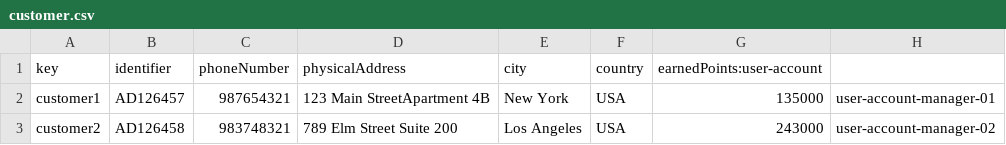
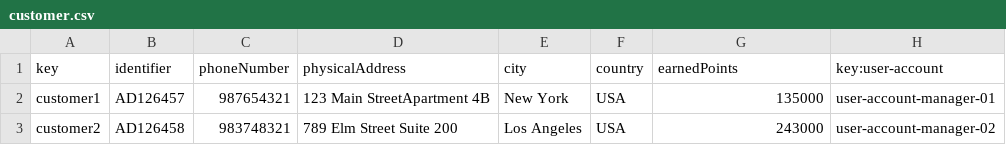
Before and after one commit to marrivbec/gii-is-DP2-C1.033, a CSV file: src/main/resources/WEB-INF/data/sample/customer.csv, drawn as a sheet.

```diff
--- a/src/main/resources/WEB-INF/data/sample/customer.csv
+++ b/src/main/resources/WEB-INF/data/sample/customer.csv
@@ -1,2 +1,2 @@
-key,identifier,phoneNumber,physicalAddress,city,country,earnedPoints:user-account
+key,identifier,phoneNumber,physicalAddress,city,country,earnedPoints,key:user-account
 customer1,AD126457,987654321,123 Main StreetApartment 4B, New York, USA,135000,user-account-manager-01
```
Also changed, not shown: src/main/resources/WEB-INF/data/sample/airline.csv, src/main/resources/WEB-INF/data/sample/flightCrewMember.csv, 1 other file.
